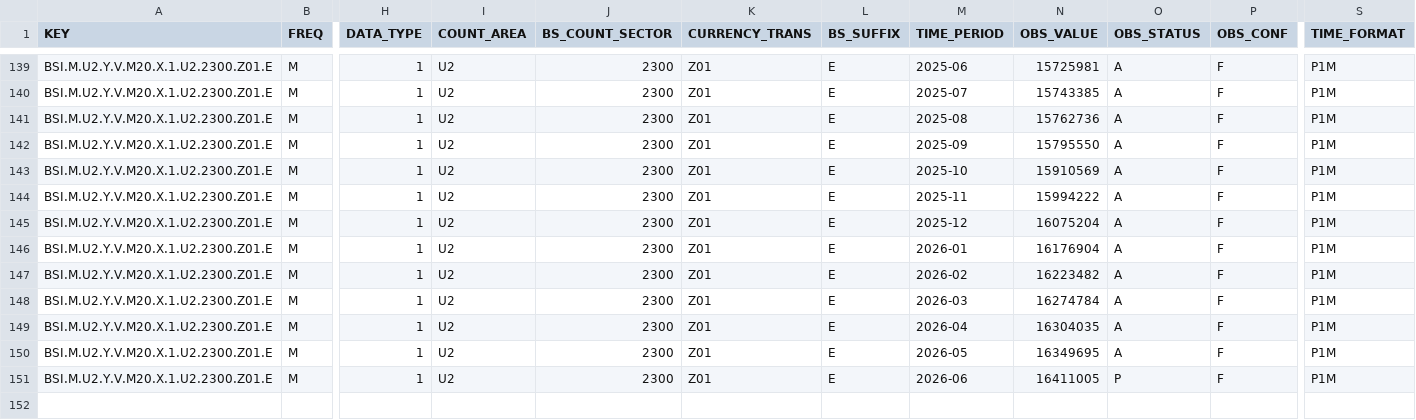
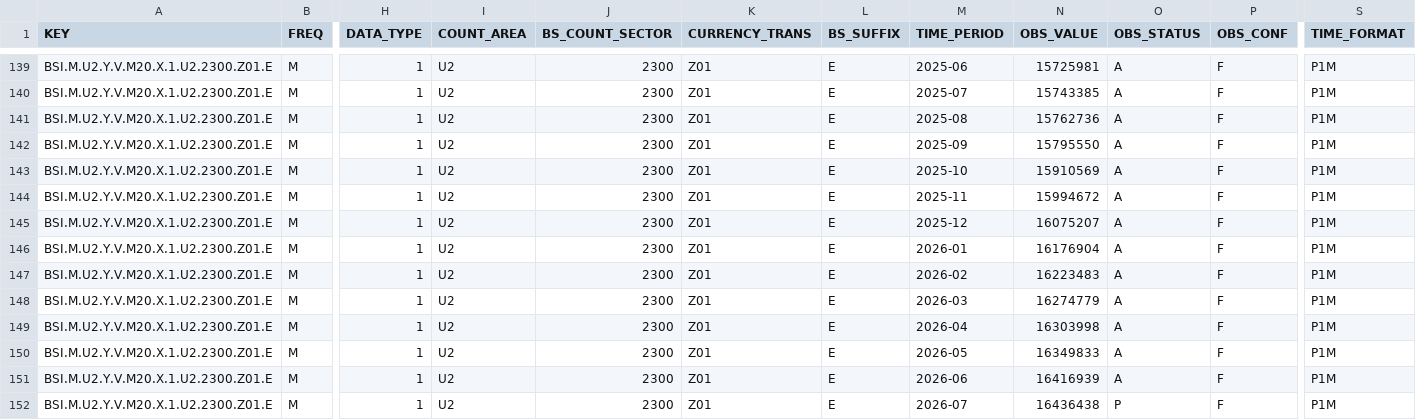
Before and after one commit to Garrincha077/NUEVO, a CSV file: research/global-money-v2/latest/raw/ea-ecb-m2.csv, drawn as a sheet; only a part is shown, gaps mark what is left out; addresses are those after the commit; rows hold the shown columns only; the diff names each change by its address in the sheet, - before the commit and + after, or states it on an @@ line.

Commit message:
Refresh promoted GMLI Money v2 Core vintage

```diff
--- a/research/global-money-v2/latest/raw/ea-ecb-m2.csv
+++ b/research/global-money-v2/latest/raw/ea-ecb-m2.csv
-N144 (OBS_VALUE): 15994222
+N144 (OBS_VALUE): 15994672
-N145 (OBS_VALUE): 16075204
+N145 (OBS_VALUE): 16075207
-N147 (OBS_VALUE): 16223482
+N147 (OBS_VALUE): 16223483
-N148 (OBS_VALUE): 16274784
+N148 (OBS_VALUE): 16274779
-N149 (OBS_VALUE): 16304035
+N149 (OBS_VALUE): 16303998
-N150 (OBS_VALUE): 16349695
+N150 (OBS_VALUE): 16349833
+row 151: BSI.M.U2.Y.V.M20.X.1.U2.2300.Z01.E | M | 1 | U2 | 2300 | Z01 | E | 2026-06 | 16416939 | A | F | P1M
-M152 (TIME_PERIOD): 2026-06
+M152 (TIME_PERIOD): 2026-07
-N152 (OBS_VALUE): 16411005
+N152 (OBS_VALUE): 16436438
```
Also changed, not shown: research/global-money-v2/latest/global_money_v2.csv, 8 other files.
